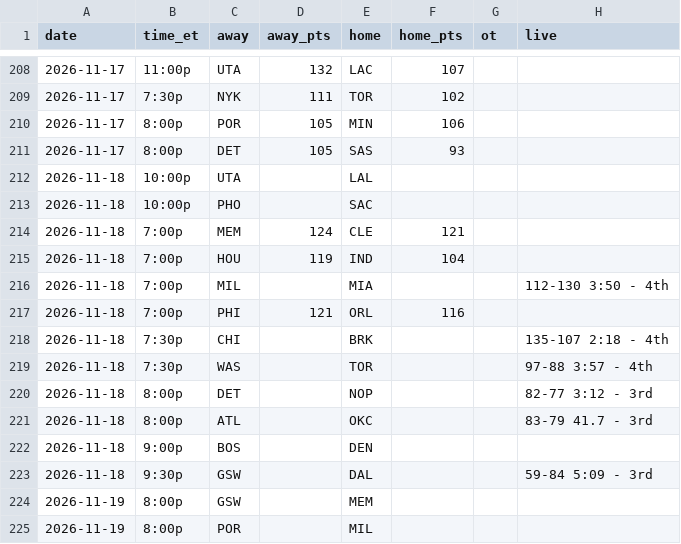
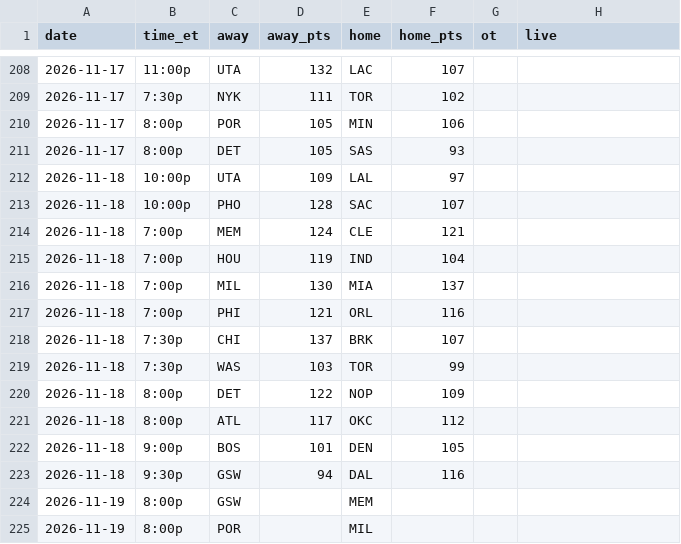
Before and after one commit to sreekeyyunni/nba-ledger-se, a CSV file: pipeline/data/schedule_2026_27.csv, drawn as a sheet; only a part is shown, gaps mark what is left out.

```diff
--- a/pipeline/data/schedule_2026_27.csv
+++ b/pipeline/data/schedule_2026_27.csv
@@ -211,14 +211,14 @@ date,time_et,away,away_pts,home,home_pts,ot,live
 2026-11-17,8:00p,DET,105,SAS,93,,
-2026-11-18,10:00p,UTA,,LAL,,,
-2026-11-18,10:00p,PHO,,SAC,,,
+2026-11-18,10:00p,UTA,109,LAL,97,,
+2026-11-18,10:00p,PHO,128,SAC,107,,
 2026-11-18,7:00p,MEM,124,CLE,121,,
 2026-11-18,7:00p,HOU,119,IND,104,,
-2026-11-18,7:00p,MIL,,MIA,,,112-130 3:50 - 4th
+2026-11-18,7:00p,MIL,130,MIA,137,,
 2026-11-18,7:00p,PHI,121,ORL,116,,
-2026-11-18,7:30p,CHI,,BRK,,,135-107 2:18 - 4th
-2026-11-18,7:30p,WAS,,TOR,,,97-88 3:57 - 4th
-2026-11-18,8:00p,DET,,NOP,,,82-77 3:12 - 3rd
-2026-11-18,8:00p,ATL,,OKC,,,83-79 41.7 - 3rd
-2026-11-18,9:00p,BOS,,DEN,,,
-2026-11-18,9:30p,GSW,,DAL,,,59-84 5:09 - 3rd
+2026-11-18,7:30p,CHI,137,BRK,107,,
+2026-11-18,7:30p,WAS,103,TOR,99,,
+2026-11-18,8:00p,DET,122,NOP,109,,
+2026-11-18,8:00p,ATL,117,OKC,112,,
+2026-11-18,9:00p,BOS,101,DEN,105,,
+2026-11-18,9:30p,GSW,94,DAL,116,,
 2026-11-19,8:00p,GSW,,MEM,,,
```
Also changed, not shown: data/live_values.csv, data/predictions.csv, 8 other files.
